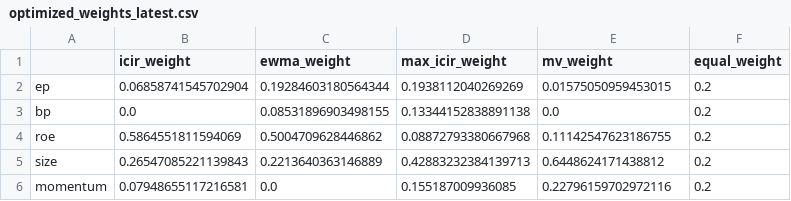
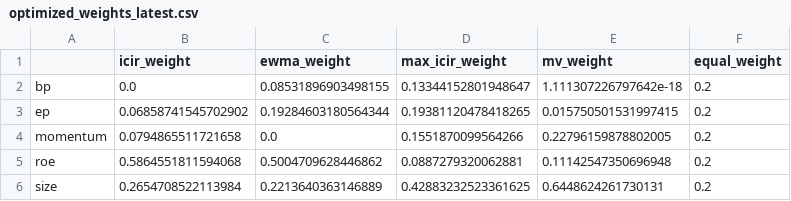
Before and after one commit to Bruce848647703/Quant-Research-Fundamental-MultiFactor, a CSV file: results/reports/optimized_weights_latest.csv, drawn as a sheet.

Commit message:
refactor: convert entire project (code, docs, tests, config, reports) to English

```diff
--- a/results/reports/optimized_weights_latest.csv
+++ b/results/reports/optimized_weights_latest.csv
@@ -1,6 +1,6 @@
 ,icir_weight,ewma_weight,max_icir_weight,mv_weight,equal_weight
-ep,0.06858741545702904,0.19284603180564344,0.1938112040269269,0.01575050959453015,0.2
-bp,0.0,0.08531896903498155,0.13344152838891138,0.0,0.2
-roe,0.5864551811594069,0.5004709628446862,0.08872793380667968,0.11142547623186755,0.2
-size,0.26547085221139843,0.2213640363146889,0.42883232384139713,0.6448624171438812,0.2
-momentum,0.07948655117216581,0.0,0.155187009936085,0.22796159702972116,0.2
+bp,0.0,0.08531896903498155,0.13344152801948647,1.111307226797642e-18,0.2
+ep,0.06858741545702902,0.19284603180564344,0.19381120478418265,0.015750501531997415,0.2
+momentum,0.0794865511721658,0.0,0.1551870099564266,0.22796159878802005,0.2
+roe,0.5864551811594068,0.5004709628446862,0.0887279320062881,0.11142547350696948,0.2
+size,0.2654708522113984,0.2213640363146889,0.42883232523361625,0.6448624261730131,0.2
```
Also changed, not shown: 24 other files.
